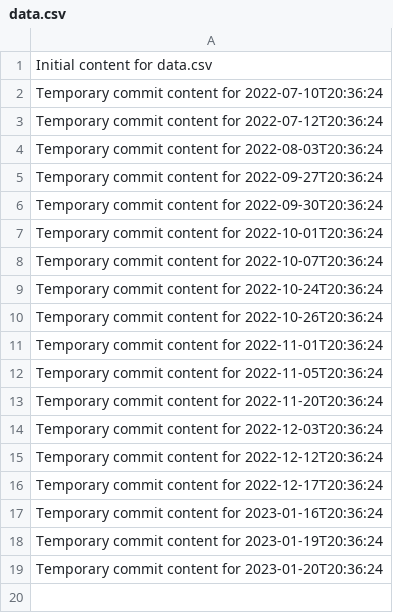
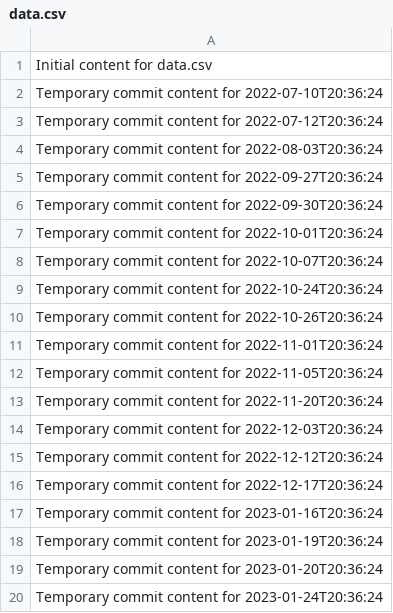
Before and after one commit to git86/Flux2-extended, a CSV file: data.csv, drawn as a sheet; the diff names each change by its address in the sheet, - before the commit and + after, or states it on an @@ line.

```diff
--- a/data.csv
+++ b/data.csv
+row 20: Temporary commit content for 2023-01-24T20:36:24
```
